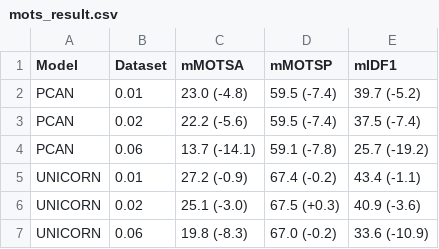
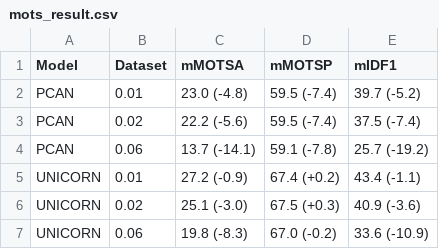
Before and after one commit to 2223CUHKFYP/2223CUHKFYP.github.io, a CSV file: resources/mots_result.csv, drawn as a sheet.

Commit message:
Update mots_result.csv

```diff
--- a/resources/mots_result.csv
+++ b/resources/mots_result.csv
@@ -4,3 +4,3 @@ PCAN,0.02,22.2 (-5.6),59.5 (-7.4),37.5 (-7.4)
 PCAN,0.06,13.7 (-14.1),59.1 (-7.8),25.7 (-19.2)
-UNICORN,0.01,27.2 (-0.9),67.4 (-0.2),43.4 (-1.1)
+UNICORN,0.01,27.2 (-0.9),67.4 (+0.2),43.4 (-1.1)
 UNICORN,0.02,25.1 (-3.0),67.5 (+0.3),40.9 (-3.6)
```
